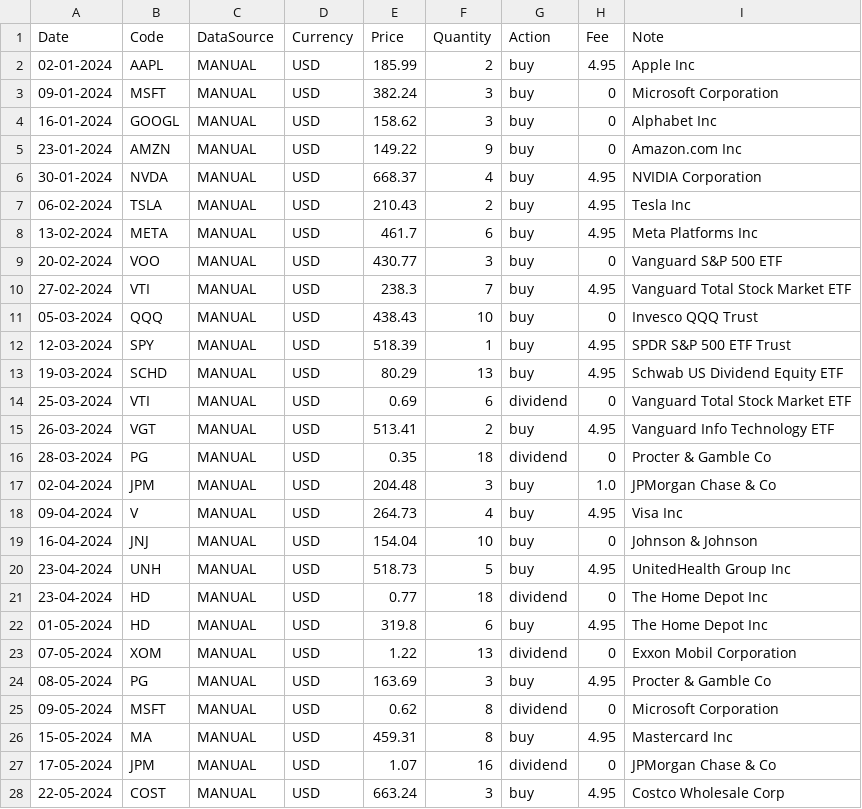
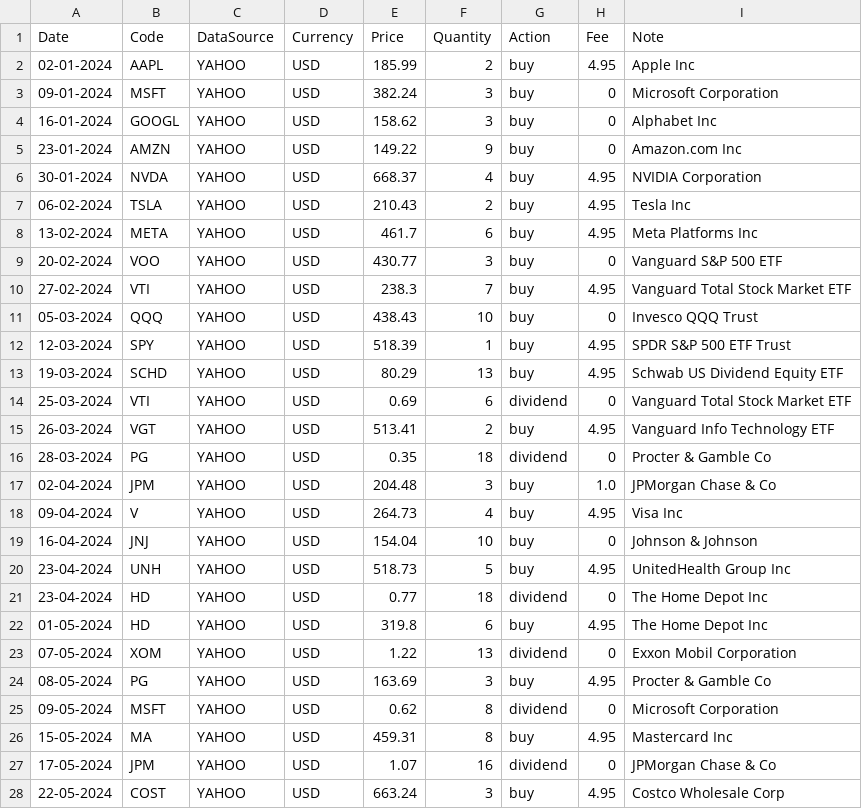
Before and after one commit to StefanoCaruso456/Ghostfolio, a CSV file: apps/client/src/assets/demo-portfolio.csv, drawn as a sheet; only a part is shown; the diff covers the shown part only.

```diff
--- a/apps/client/src/assets/demo-portfolio.csv
+++ b/apps/client/src/assets/demo-portfolio.csv
@@ -1,28 +1,28 @@
 Date,Code,DataSource,Currency,Price,Quantity,Action,Fee,Note
-02-01-2024,AAPL,MANUAL,USD,185.99,2,buy,4.95,Apple Inc
-09-01-2024,MSFT,MANUAL,USD,382.24,3,buy,0,Microsoft Corporation
-16-01-2024,GOOGL,MANUAL,USD,158.62,3,buy,0,Alphabet Inc
-23-01-2024,AMZN,MANUAL,USD,149.22,9,buy,0,Amazon.com Inc
-30-01-2024,NVDA,MANUAL,USD,668.37,4,buy,4.95,NVIDIA Corporation
-06-02-2024,TSLA,MANUAL,USD,210.43,2,buy,4.95,Tesla Inc
-13-02-2024,META,MANUAL,USD,461.7,6,buy,4.95,Meta Platforms Inc
-20-02-2024,VOO,MANUAL,USD,430.77,3,buy,0,Vanguard S&P 500 ETF
-27-02-2024,VTI,MANUAL,USD,238.3,7,buy,4.95,Vanguard Total Stock Market ETF
-05-03-2024,QQQ,MANUAL,USD,438.43,10,buy,0,Invesco QQQ Trust
-12-03-2024,SPY,MANUAL,USD,518.39,1,buy,4.95,SPDR S&P 500 ETF Trust
-19-03-2024,SCHD,MANUAL,USD,80.29,13,buy,4.95,Schwab US Dividend Equity ETF
-25-03-2024,VTI,MANUAL,USD,0.69,6,dividend,0,Vanguard Total Stock Market ETF
-26-03-2024,VGT,MANUAL,USD,513.41,2,buy,4.95,Vanguard Info Technology ETF
-28-03-2024,PG,MANUAL,USD,0.35,18,dividend,0,Procter & Gamble Co
-02-04-2024,JPM,MANUAL,USD,204.48,3,buy,1.0,JPMorgan Chase & Co
-09-04-2024,V,MANUAL,USD,264.73,4,buy,4.95,Visa Inc
-16-04-2024,JNJ,MANUAL,USD,154.04,10,buy,0,Johnson & Johnson
-23-04-2024,UNH,MANUAL,USD,518.73,5,buy,4.95,UnitedHealth Group Inc
-23-04-2024,HD,MANUAL,USD,0.77,18,dividend,0,The Home Depot Inc
-01-05-2024,HD,MANUAL,USD,319.8,6,buy,4.95,The Home Depot Inc
-07-05-2024,XOM,MANUAL,USD,1.22,13,dividend,0,Exxon Mobil Corporation
-08-05-2024,PG,MANUAL,USD,163.69,3,buy,4.95,Procter & Gamble Co
-09-05-2024,MSFT,MANUAL,USD,0.62,8,dividend,0,Microsoft Corporation
-15-05-2024,MA,MANUAL,USD,459.31,8,buy,4.95,Mastercard Inc
-17-05-2024,JPM,MANUAL,USD,1.07,16,dividend,0,JPMorgan Chase & Co
-22-05-2024,COST,MANUAL,USD,663.24,3,buy,4.95,Costco Wholesale Corp
+02-01-2024,AAPL,YAHOO,USD,185.99,2,buy,4.95,Apple Inc
+09-01-2024,MSFT,YAHOO,USD,382.24,3,buy,0,Microsoft Corporation
+16-01-2024,GOOGL,YAHOO,USD,158.62,3,buy,0,Alphabet Inc
+23-01-2024,AMZN,YAHOO,USD,149.22,9,buy,0,Amazon.com Inc
+30-01-2024,NVDA,YAHOO,USD,668.37,4,buy,4.95,NVIDIA Corporation
+06-02-2024,TSLA,YAHOO,USD,210.43,2,buy,4.95,Tesla Inc
+13-02-2024,META,YAHOO,USD,461.7,6,buy,4.95,Meta Platforms Inc
+20-02-2024,VOO,YAHOO,USD,430.77,3,buy,0,Vanguard S&P 500 ETF
+27-02-2024,VTI,YAHOO,USD,238.3,7,buy,4.95,Vanguard Total Stock Market ETF
+05-03-2024,QQQ,YAHOO,USD,438.43,10,buy,0,Invesco QQQ Trust
+12-03-2024,SPY,YAHOO,USD,518.39,1,buy,4.95,SPDR S&P 500 ETF Trust
+19-03-2024,SCHD,YAHOO,USD,80.29,13,buy,4.95,Schwab US Dividend Equity ETF
+25-03-2024,VTI,YAHOO,USD,0.69,6,dividend,0,Vanguard Total Stock Market ETF
+26-03-2024,VGT,YAHOO,USD,513.41,2,buy,4.95,Vanguard Info Technology ETF
+28-03-2024,PG,YAHOO,USD,0.35,18,dividend,0,Procter & Gamble Co
+02-04-2024,JPM,YAHOO,USD,204.48,3,buy,1.0,JPMorgan Chase & Co
+09-04-2024,V,YAHOO,USD,264.73,4,buy,4.95,Visa Inc
+16-04-2024,JNJ,YAHOO,USD,154.04,10,buy,0,Johnson & Johnson
+23-04-2024,UNH,YAHOO,USD,518.73,5,buy,4.95,UnitedHealth Group Inc
+23-04-2024,HD,YAHOO,USD,0.77,18,dividend,0,The Home Depot Inc
+01-05-2024,HD,YAHOO,USD,319.8,6,buy,4.95,The Home Depot Inc
+07-05-2024,XOM,YAHOO,USD,1.22,13,dividend,0,Exxon Mobil Corporation
+08-05-2024,PG,YAHOO,USD,163.69,3,buy,4.95,Procter & Gamble Co
+09-05-2024,MSFT,YAHOO,USD,0.62,8,dividend,0,Microsoft Corporation
+15-05-2024,MA,YAHOO,USD,459.31,8,buy,4.95,Mastercard Inc
+17-05-2024,JPM,YAHOO,USD,1.07,16,dividend,0,JPMorgan Chase & Co
+22-05-2024,COST,YAHOO,USD,663.24,3,buy,4.95,Costco Wholesale Corp
```
Also changed, not shown: 73 edited cells elsewhere in this file, apps/client/src/assets/demo-portfolio-1000-rows.csv, apps/client/src/assets/portfolio-loser-retail-wreck.csv, 13 other files.
